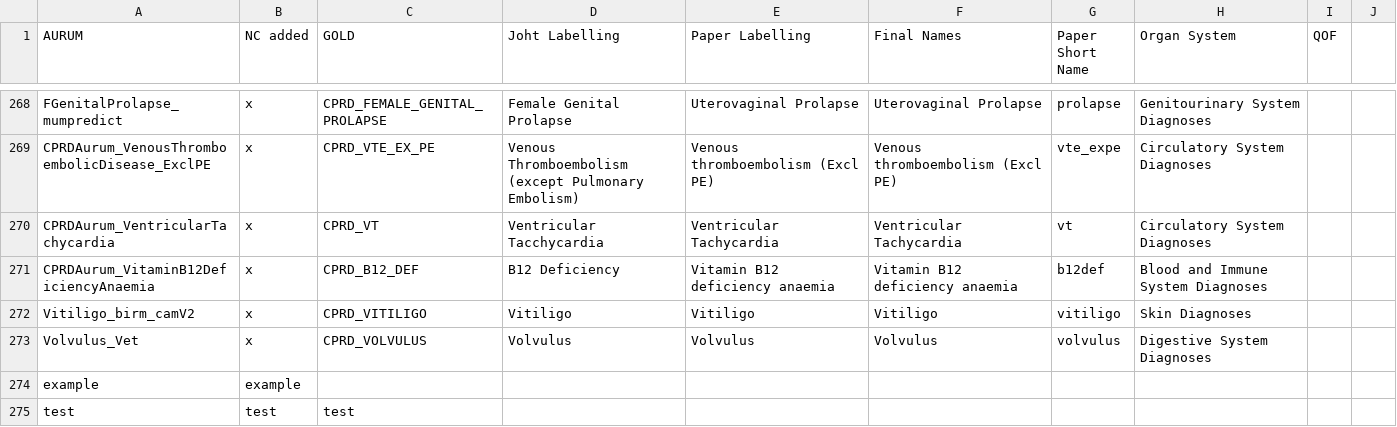
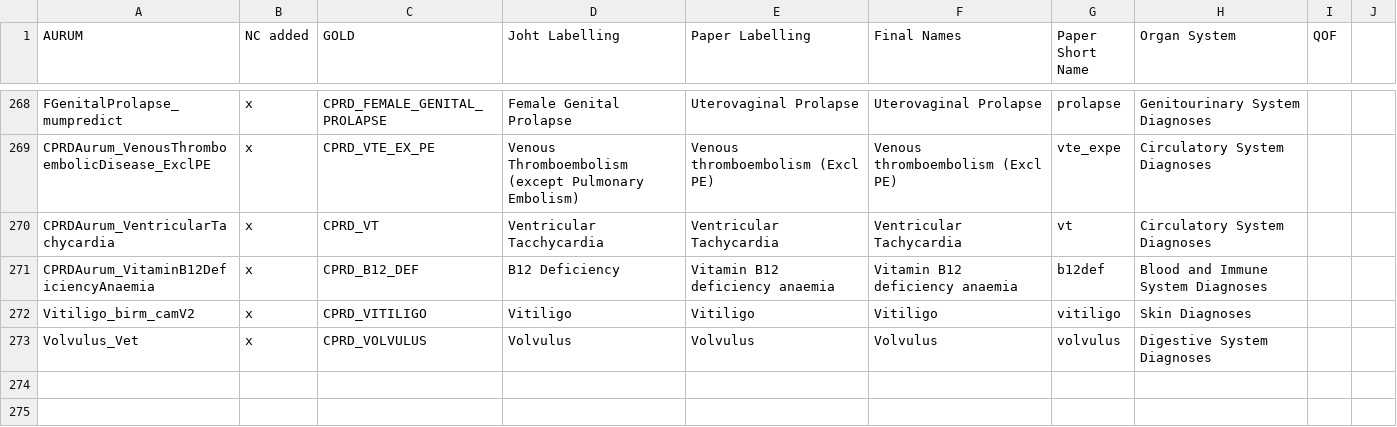
Before and after one commit to sjcusworth/Inequalities-in-276-conditions, a CSV file: data/281 Phenome Labels and Descriptions.csv, drawn as a sheet; only a part is shown, gaps mark what is left out; the diff names each change by its address in the sheet, - before the commit and + after, or states it on an @@ line.

Commit message:
remove testexample

```diff
--- a/data/281 Phenome Labels and Descriptions.csv
+++ b/data/281 Phenome Labels and Descriptions.csv
-row 274: example | example
-row 275: test | test | test
```
